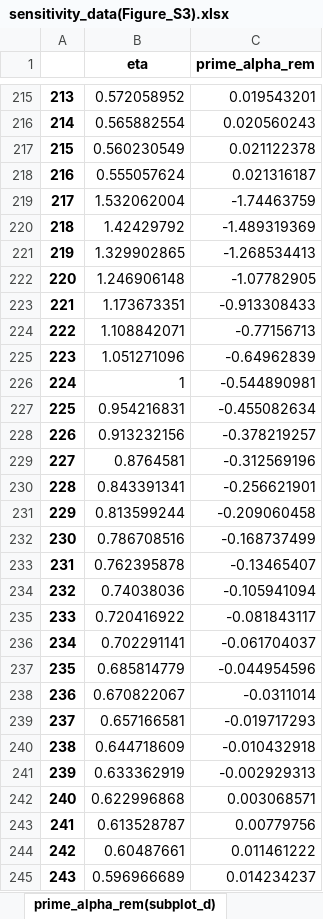
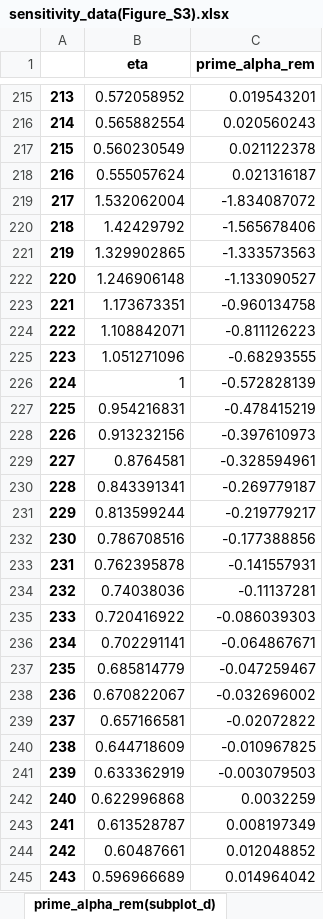
Before and after one commit to fengmi9312/Validity-of-Markovian-for-Memory, an Excel workbook: FigureData/sensitivity_data(Figure_S3).xlsx, sheet prime_alpha_rem(subplot_d), drawn as a sheet; only a part is shown, gaps mark what is left out; values as stored, in another font and other column widths than the file's, no borders; the diff covers the shown part only; the diff names each change by its address in the sheet, - before the commit and + after, or states it on an @@ line.

```diff
--- a/FigureData/sensitivity_data(Figure_S3).xlsx (sheet prime_alpha_rem(subplot_d))
+++ b/FigureData/sensitivity_data(Figure_S3).xlsx (sheet prime_alpha_rem(subplot_d))
-C219 (prime_alpha_rem): -1.74463759
+C219 (prime_alpha_rem): -1.834087072
-C220 (prime_alpha_rem): -1.489319369
+C220 (prime_alpha_rem): -1.565678406
-C221 (prime_alpha_rem): -1.268534413
+C221 (prime_alpha_rem): -1.333573563
-C222 (prime_alpha_rem): -1.07782905
+C222 (prime_alpha_rem): -1.133090527
-C223 (prime_alpha_rem): -0.913308433
+C223 (prime_alpha_rem): -0.960134758
-C224 (prime_alpha_rem): -0.77156713
+C224 (prime_alpha_rem): -0.811126223
-C225 (prime_alpha_rem): -0.64962839
+C225 (prime_alpha_rem): -0.68293555
-C226 (prime_alpha_rem): -0.544890981
+C226 (prime_alpha_rem): -0.572828139
-C227 (prime_alpha_rem): -0.455082634
+C227 (prime_alpha_rem): -0.478415219
-C228 (prime_alpha_rem): -0.378219257
+C228 (prime_alpha_rem): -0.397610973
-C229 (prime_alpha_rem): -0.312569196
+C229 (prime_alpha_rem): -0.328594961
-C230 (prime_alpha_rem): -0.256621901
+C230 (prime_alpha_rem): -0.269779187
-C231 (prime_alpha_rem): -0.209060458
+C231 (prime_alpha_rem): -0.219779217
-C232 (prime_alpha_rem): -0.168737499
+C232 (prime_alpha_rem): -0.177388856
-C233 (prime_alpha_rem): -0.13465407
+C233 (prime_alpha_rem): -0.141557931
-C234 (prime_alpha_rem): -0.105941094
+C234 (prime_alpha_rem): -0.11137281
-C235 (prime_alpha_rem): -0.081843117
+C235 (prime_alpha_rem): -0.086039303
-C236 (prime_alpha_rem): -0.061704037
+C236 (prime_alpha_rem): -0.064867671
-C237 (prime_alpha_rem): -0.044954596
+C237 (prime_alpha_rem): -0.047259467
-C238 (prime_alpha_rem): -0.0311014
+C238 (prime_alpha_rem): -0.032696002
-C239 (prime_alpha_rem): -0.019717293
+C239 (prime_alpha_rem): -0.02072822
-C240 (prime_alpha_rem): -0.010432918
+C240 (prime_alpha_rem): -0.010967825
-C241 (prime_alpha_rem): -0.002929313
+C241 (prime_alpha_rem): -0.003079503
-C242 (prime_alpha_rem): 0.003068571
+C242 (prime_alpha_rem): 0.0032259
-C243 (prime_alpha_rem): 0.00779756
+C243 (prime_alpha_rem): 0.008197349
-C244 (prime_alpha_rem): 0.011461222
+C244 (prime_alpha_rem): 0.012048852
-C245 (prime_alpha_rem): 0.014234237
+C245 (prime_alpha_rem): 0.014964042
```
Also changed, not shown: 903 edited cells elsewhere in this sheet, sheet prime_beta_rem_inset(subplot_e), sheet prime_beta_inf_inset(subplot_c), sheet prime_alpha_rem_inset(subplot_d), sheet prime_beta_rem(subplot_e), sheet prime_beta_inf(subplot_c), 5 other files.
